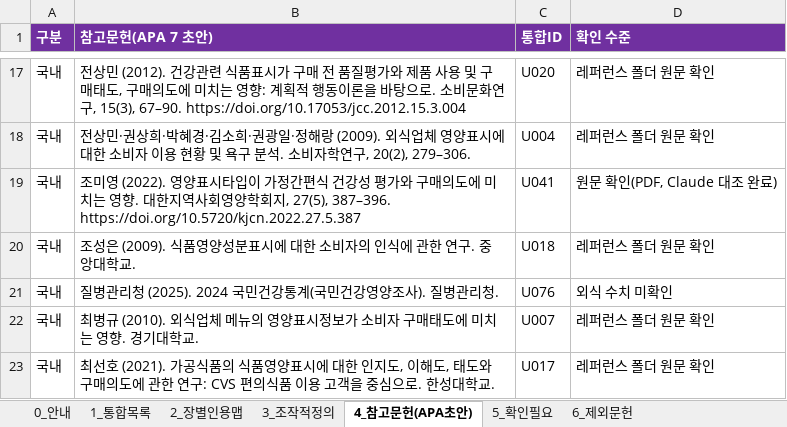
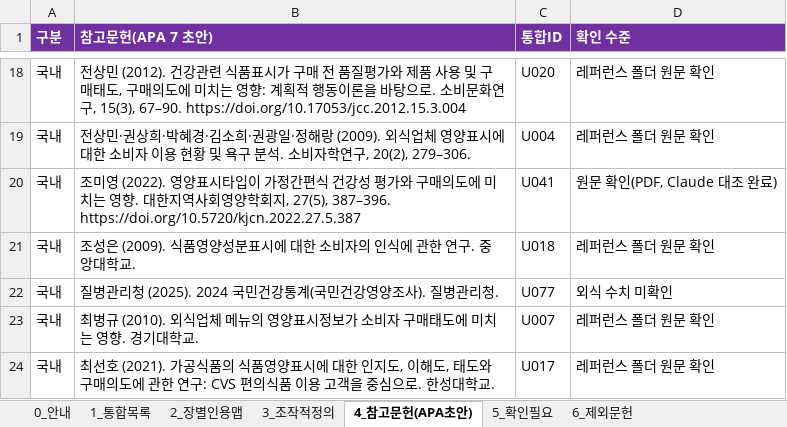
Before and after one commit to sheissuok-max/myGrowconApplication, an Excel workbook: references/통합레퍼런스_인용파트정리_20261124.xlsx, sheet 4_참고문헌(APA초안), drawn as a sheet; only a part is shown, gaps mark what is left out; values as stored, in another font and other column widths than the file's, no borders; addresses are those after the commit; the diff covers the shown part only; the diff names each change by its address in the sheet, - before the commit and + after, or states it on an @@ line.

```diff
--- a/references/통합레퍼런스_인용파트정리_20261124.xlsx (sheet 4_참고문헌(APA초안))
+++ b/references/통합레퍼런스_인용파트정리_20261124.xlsx (sheet 4_참고문헌(APA초안))
-C22 (통합ID): U076
+C22 (통합ID): U077
```
Also changed, not shown: 1 added row and 8 edited cells elsewhere in this sheet, sheet 2_장별인용맵, sheet 1_통합목록, sheet 5_확인필요, sheet 0_안내.
